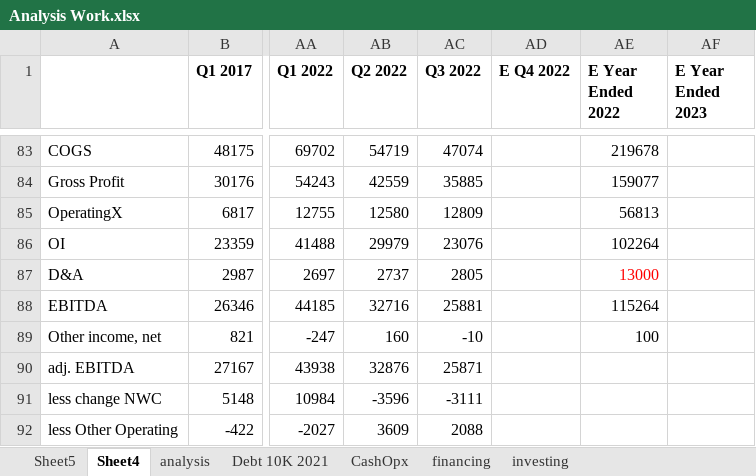
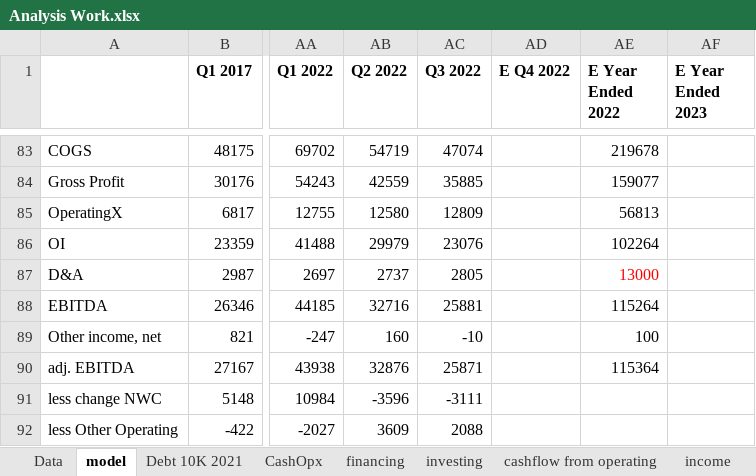
Before and after one commit to Julia-Susser/Financial-Statements, an Excel workbook: output/Financial Statement AAPL/Analysis Work.xlsx, sheet model, drawn as a sheet; only a part is shown, gaps mark what is left out; values as stored, in another font and other column widths than the file's, no borders; the diff names each change by its address in the sheet, - before the commit and + after, or states it on an @@ line.

```diff
--- a/output/Financial Statement AAPL/Analysis Work.xlsx (sheet model)
+++ b/output/Financial Statement AAPL/Analysis Work.xlsx (sheet model)
-sheet tab: Sheet5
+sheet tab: Data
-sheet tab: Sheet4
+sheet tab: model
+sheet tab: income
-AE90 (E Year Ended 2022): (empty)
+AE90 (E Year Ended 2022): 115364
```
Also changed, not shown: sheet cashflow from operating, other sheet tabs, input/Financial Statement AAPL/Sales By Segment.xlsx, output/Financial Statement AAPL/Sales By Segment.xlsx, 4 other files.
